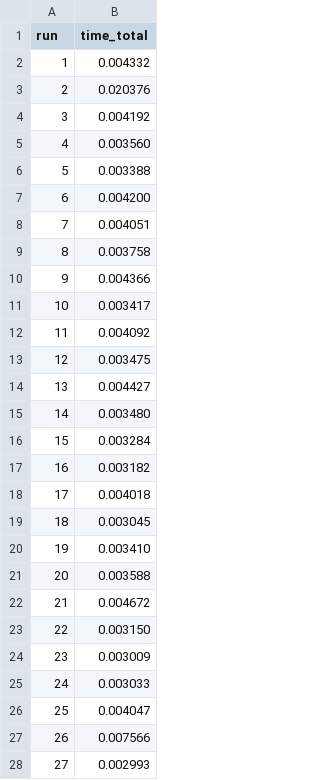
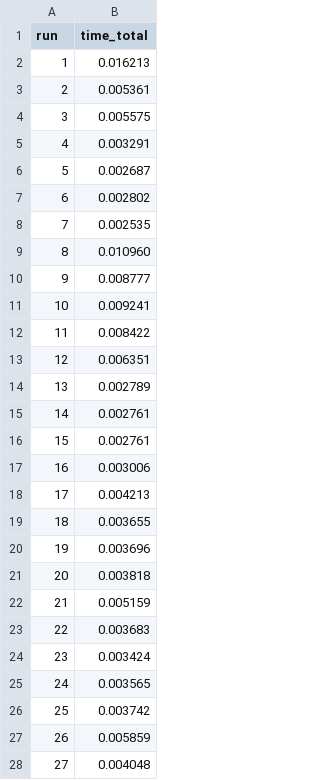
Before and after one commit to robertop87/qa-doctorado-2026-equipoX, a CSV file: evidence/week2/latency.csv, drawn as a sheet; only a part is shown; the diff covers the shown part only.

```diff
--- a/evidence/week2/latency.csv
+++ b/evidence/week2/latency.csv
@@ -1,28 +1,28 @@
 run,time_total
-1,0.004332
-2,0.020376
-3,0.004192
-4,0.003560
-5,0.003388
-6,0.004200
-7,0.004051
-8,0.003758
-9,0.004366
-10,0.003417
-11,0.004092
-12,0.003475
-13,0.004427
-14,0.003480
-15,0.003284
-16,0.003182
-17,0.004018
-18,0.003045
-19,0.003410
-20,0.003588
-21,0.004672
-22,0.003150
-23,0.003009
-24,0.003033
-25,0.004047
-26,0.007566
-27,0.002993
+1,0.016213
+2,0.005361
+3,0.005575
+4,0.003291
+5,0.002687
+6,0.002802
+7,0.002535
+8,0.010960
+9,0.008777
+10,0.009241
+11,0.008422
+12,0.006351
+13,0.002789
+14,0.002761
+15,0.002761
+16,0.003006
+17,0.004213
+18,0.003655
+19,0.003696
+20,0.003818
+21,0.005159
+22,0.003683
+23,0.003424
+24,0.003565
+25,0.003742
+26,0.005859
+27,0.004048
```
Also changed, not shown: 3 edited cells elsewhere in this file, 5 other files.
